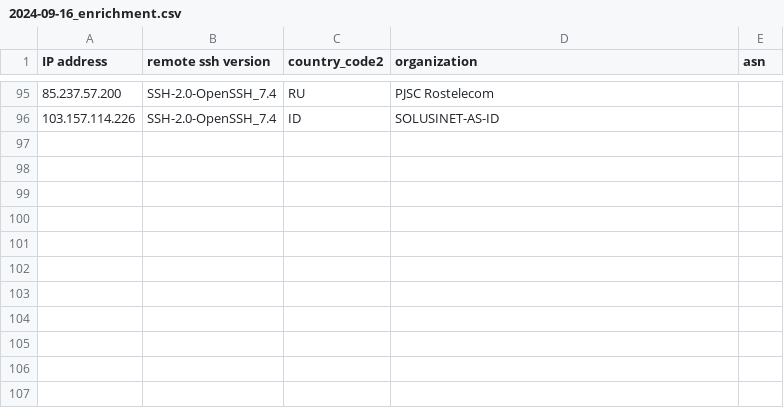
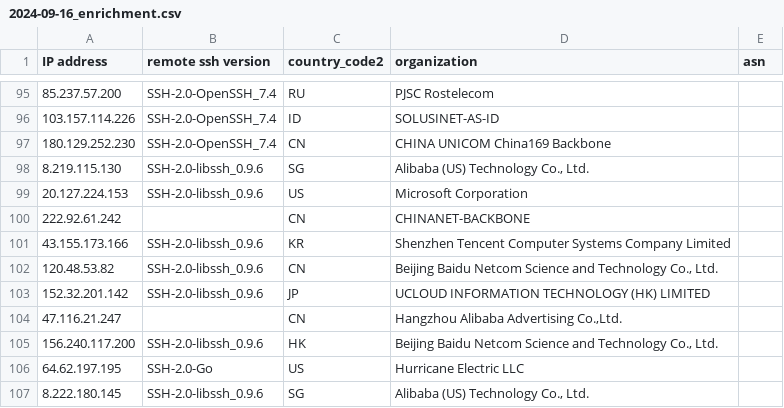
Before and after one commit to euphoria95/cowrie_honeypot_results, a CSV file: 2024-09-16_enrichment.csv, drawn as a sheet; only a part is shown, gaps mark what is left out.

Commit message:
Update enrichment data for 2024-09-16

```diff
--- a/2024-09-16_enrichment.csv
+++ b/2024-09-16_enrichment.csv
@@ -96 +96,12 @@ IP address,remote ssh version,country_code2,organization,asn
 103.157.114.226,SSH-2.0-OpenSSH_7.4,ID,SOLUSINET-AS-ID,
+180.129.252.230,SSH-2.0-OpenSSH_7.4,CN,CHINA UNICOM China169 Backbone,
+8.219.115.130,SSH-2.0-libssh_0.9.6,SG,"Alibaba (US) Technology Co., Ltd.",
+20.127.224.153,SSH-2.0-libssh_0.9.6,US,Microsoft Corporation,
+222.92.61.242,,CN,CHINANET-BACKBONE,
+43.155.173.166,SSH-2.0-libssh_0.9.6,KR,Shenzhen Tencent Computer Systems Company Limited,
+120.48.53.82,SSH-2.0-libssh_0.9.6,CN,"Beijing Baidu Netcom Science and Technology Co., Ltd.",
+152.32.201.142,SSH-2.0-libssh_0.9.6,JP,UCLOUD INFORMATION TECHNOLOGY (HK) LIMITED,
+47.116.21.247,,CN,"Hangzhou Alibaba Advertising Co.,Ltd.",
+156.240.117.200,SSH-2.0-libssh_0.9.6,HK,"Beijing Baidu Netcom Science and Technology Co., Ltd.",
+64.62.197.195,SSH-2.0-Go,US,Hurricane Electric LLC,
+8.222.180.145,SSH-2.0-libssh_0.9.6,SG,"Alibaba (US) Technology Co., Ltd.",
```
